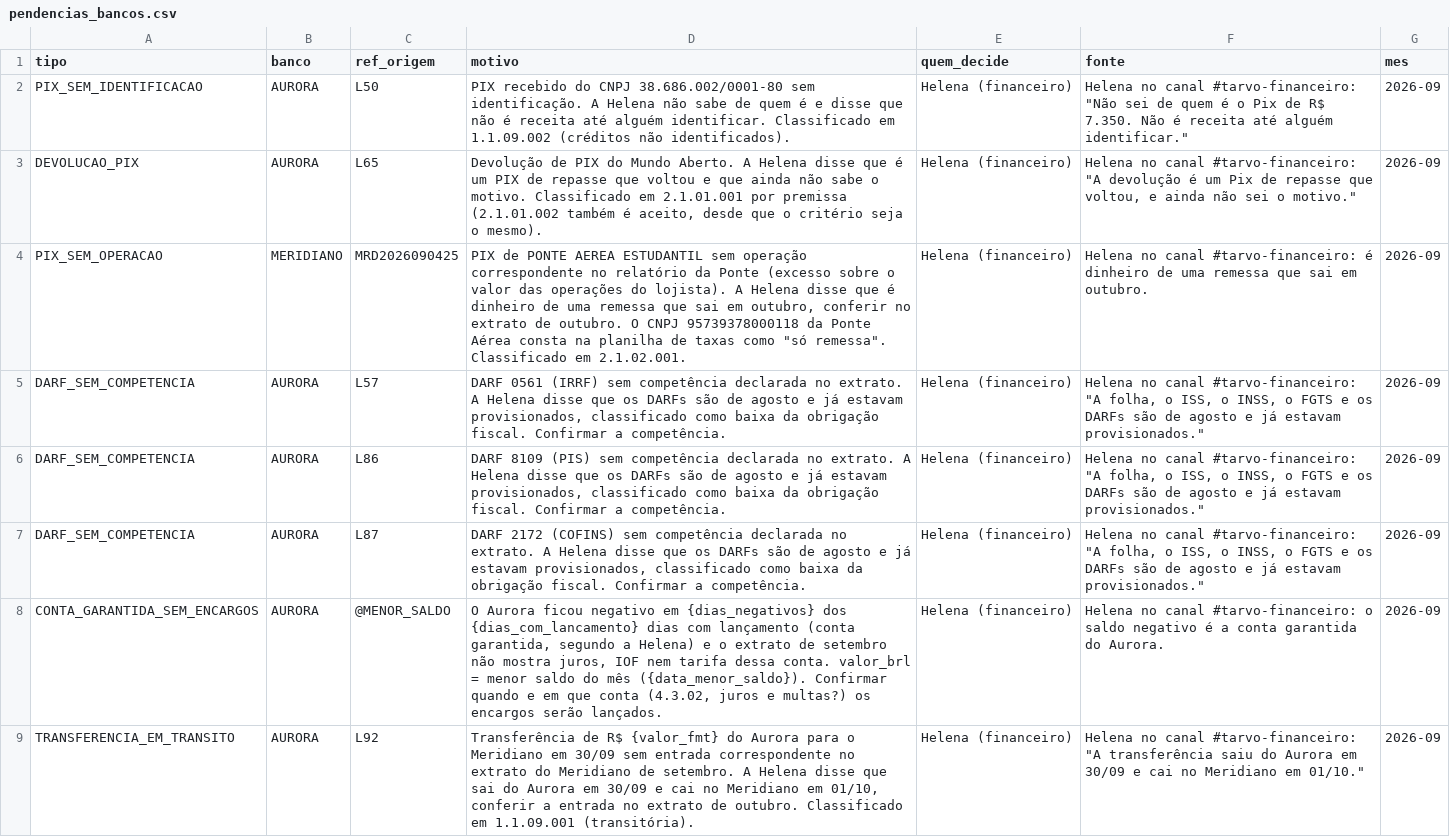
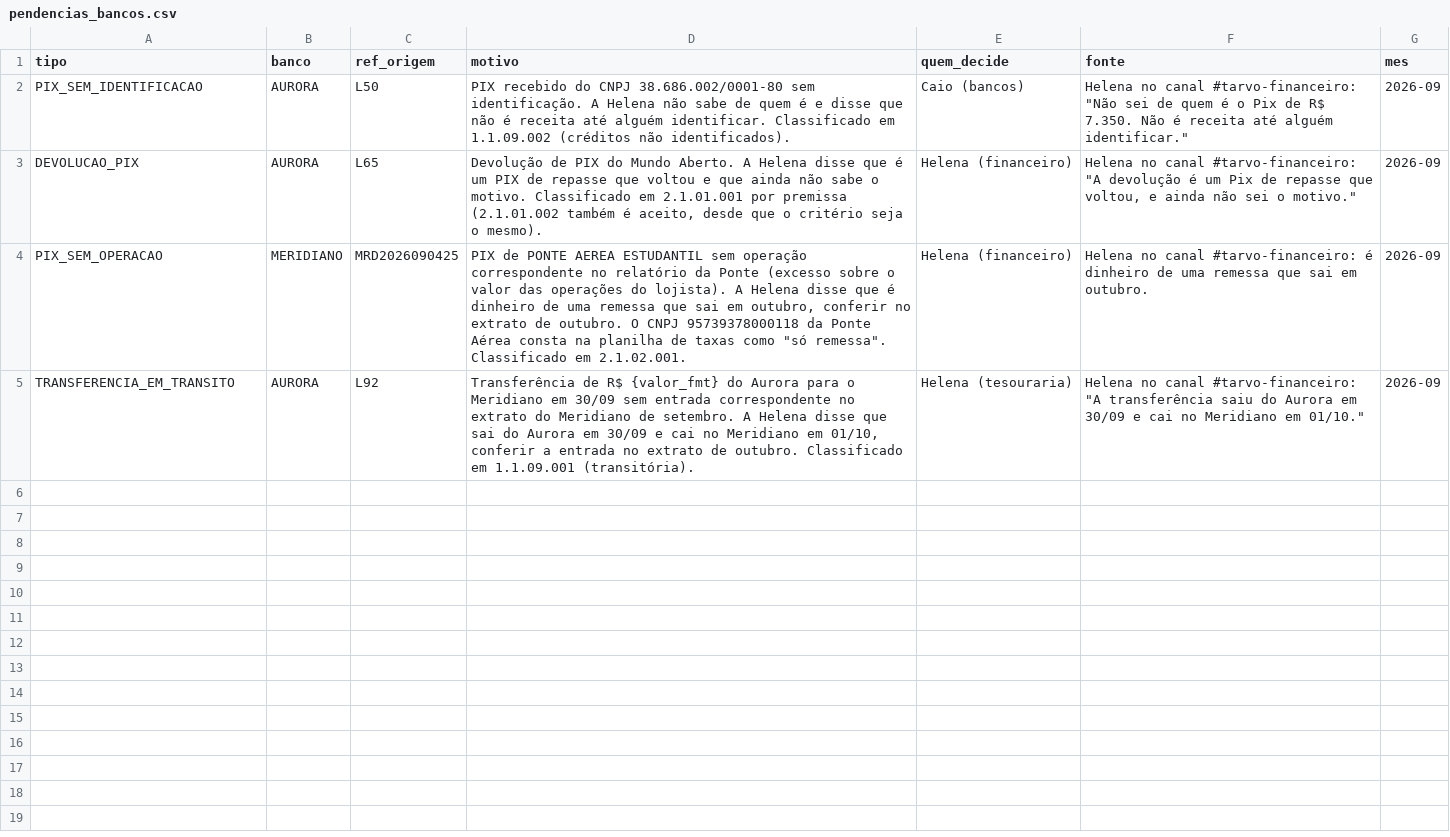
Before and after one commit to matos01pedro26-lab/hackaton_barte, a CSV file: config/pendencias_bancos.csv, drawn as a sheet.

```diff
--- a/config/pendencias_bancos.csv
+++ b/config/pendencias_bancos.csv
@@ -1,9 +1,5 @@
 tipo;banco;ref_origem;motivo;quem_decide;fonte;mes
-PIX_SEM_IDENTIFICACAO;AURORA;L50;PIX recebido do CNPJ 38.686.002/0001-80 sem identificação. A Helena não sabe de quem é e disse que não é receita até alguém identificar. Classificado em 1.1.09.002 (créditos não identificados).;Helena (financeiro);Helena no canal #tarvo-financeiro: "Não sei de quem é o Pix de R$ 7.350. Não é receita até alguém identificar.";2026-09
+PIX_SEM_IDENTIFICACAO;AURORA;L50;PIX recebido do CNPJ 38.686.002/0001-80 sem identificação. A Helena não sabe de quem é e disse que não é receita até alguém identificar. Classificado em 1.1.09.002 (créditos não identificados).;Caio (bancos);Helena no canal #tarvo-financeiro: "Não sei de quem é o Pix de R$ 7.350. Não é receita até alguém identificar.";2026-09
 DEVOLUCAO_PIX;AURORA;L65;Devolução de PIX do Mundo Aberto. A Helena disse que é um PIX de repasse que voltou e que ainda não sabe o motivo. Classificado em 2.1.01.001 por premissa (2.1.01.002 também é aceito, desde que o critério seja o mesmo).;Helena (financeiro);Helena no canal #tarvo-financeiro: "A devolução é um Pix de repasse que voltou, e ainda não sei o motivo.";2026-09
 PIX_SEM_OPERACAO;MERIDIANO;MRD2026090425;PIX de PONTE AEREA ESTUDANTIL sem operação correspondente no relatório da Ponte (excesso sobre o valor das operações do lojista). A Helena disse que é dinheiro de uma remessa que sai em outubro, conferir no extrato de outubro. O CNPJ 95739378000118 da Ponte Aérea consta na planilha de taxas como "só remessa". Classificado em 2.1.02.001.;Helena (financeiro);Helena no canal #tarvo-financeiro: é dinheiro de uma remessa que sai em outubro.;2026-09
-DARF_SEM_COMPETENCIA;AURORA;L57;DARF 0561 (IRRF) sem competência declarada no extrato. A Helena disse que os DARFs são de agosto e já estavam provisionados, classificado como baixa da obrigação fiscal. Confirmar a competência.;Helena (financeiro);Helena no canal #tarvo-financeiro: "A folha, o ISS, o INSS, o FGTS e os DARFs são de agosto e já estavam provisionados.";2026-09
-DARF_SEM_COMPETENCIA;AURORA;L86;DARF 8109 (PIS) sem competência declarada no extrato. A Helena disse que os DARFs são de agosto e já estavam provisionados, classificado como baixa da obrigação fiscal. Confirmar a competência.;Helena (financeiro);Helena no canal #tarvo-financeiro: "A folha, o ISS, o INSS, o FGTS e os DARFs são de agosto e já estavam provisionados.";2026-09
-DARF_SEM_COMPETENCIA;AURORA;L87;DARF 2172 (COFINS) sem competência declarada no extrato. A Helena disse que os DARFs são de agosto e já estavam provisionados, classificado como baixa da obrigação fiscal. Confirmar a competência.;Helena (financeiro);Helena no canal #tarvo-financeiro: "A folha, o ISS, o INSS, o FGTS e os DARFs são de agosto e já estavam provisionados.";2026-09
-CONTA_GARANTIDA_SEM_ENCARGOS;AURORA;@MENOR_SALDO;O Aurora ficou negativo em {dias_negativos} dos {dias_com_lancamento} dias com lançamento (conta garantida, segundo a Helena) e o extrato de setembro não mostra juros, IOF nem tarifa dessa conta. valor_brl = menor saldo do mês ({data_menor_saldo}). Confirmar quando e em que conta (4.3.02, juros e multas?) os encargos serão lançados.;Helena (financeiro);Helena no canal #tarvo-financeiro: o saldo negativo é a conta garantida do Aurora.;2026-09
-TRANSFERENCIA_EM_TRANSITO;AURORA;L92;Transferência de R$ {valor_fmt} do Aurora para o Meridiano em 30/09 sem entrada correspondente no extrato do Meridiano de setembro. A Helena disse que sai do Aurora em 30/09 e cai no Meridiano em 01/10, conferir a entrada no extrato de outubro. Classificado em 1.1.09.001 (transitória).;Helena (financeiro);Helena no canal #tarvo-financeiro: "A transferência saiu do Aurora em 30/09 e cai no Meridiano em 01/10.";2026-09
+TRANSFERENCIA_EM_TRANSITO;AURORA;L92;Transferência de R$ {valor_fmt} do Aurora para o Meridiano em 30/09 sem entrada correspondente no extrato do Meridiano de setembro. A Helena disse que sai do Aurora em 30/09 e cai no Meridiano em 01/10, conferir a entrada no extrato de outubro. Classificado em 1.1.09.001 (transitória).;Helena (tesouraria);Helena no canal #tarvo-financeiro: "A transferência saiu do Aurora em 30/09 e cai no Meridiano em 01/10.";2026-09
```
Also changed, not shown: saida/checkouts/pendencias.csv, saida/checkouts/rastro.csv, 11 other files.
